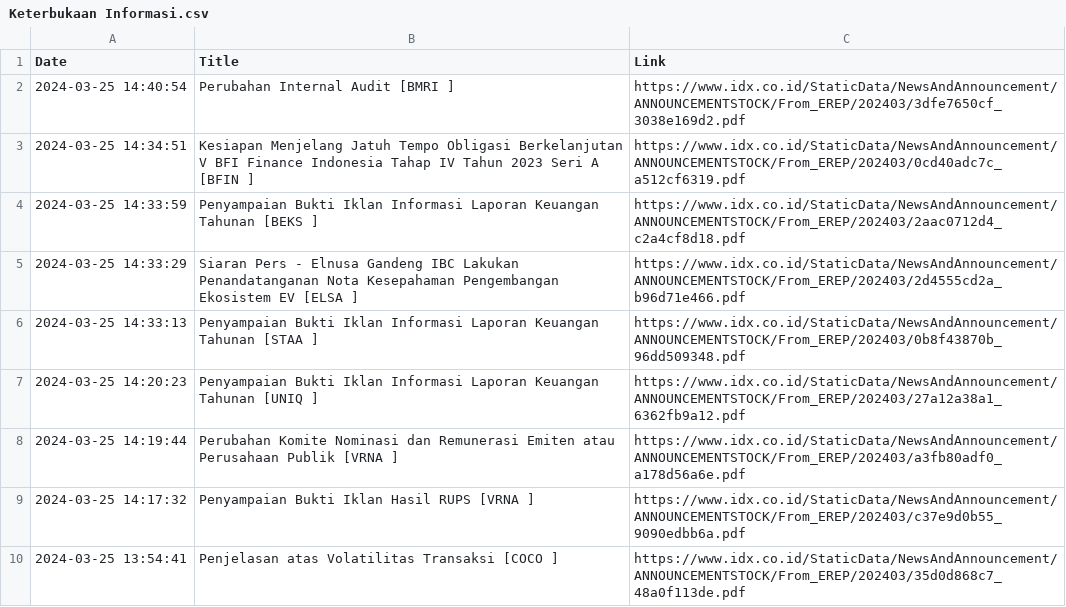
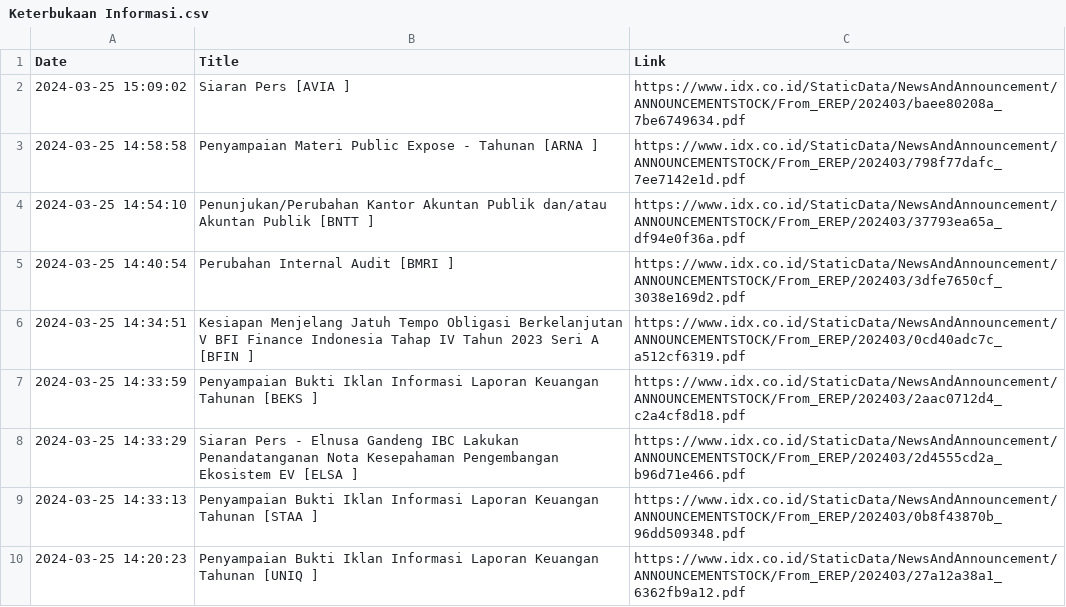
Before and after one commit to ImNash-Fahmi/IDX-Bot-Notification-for-Whatsapp, a CSV file: Dataset/Keterbukaan Informasi.csv, drawn as a sheet; only a part is shown; the shorter side is filled out with more unchanged rows.

```diff
--- a/Dataset/Keterbukaan Informasi.csv
+++ b/Dataset/Keterbukaan Informasi.csv
@@ -1,2 +1,5 @@
 Date,Title,Link
+2024-03-25 15:09:02,Siaran Pers [AVIA ],https://www.idx.co.id/StaticData/NewsAndAnnouncement/ANNOUNCEMENTSTOCK/From_EREP/202403/baee80208a_7be6749634.pdf
+2024-03-25 14:58:58,Penyampaian Materi Public Expose - Tahunan [ARNA ],https://www.idx.co.id/StaticData/NewsAndAnnouncement/ANNOUNCEMENTSTOCK/From_EREP/202403/798f77dafc_7ee7142e1d.pdf
+2024-03-25 14:54:10,Penunjukan/Perubahan Kantor Akuntan Publik dan/atau Akuntan Publik [BNTT ],https://www.idx.co.id/StaticData/NewsAndAnnouncement/ANNOUNCEMENTSTOCK/From_EREP/202403/37793ea65a_df94e0f36a.pdf
 2024-03-25 14:40:54,Perubahan Internal Audit [BMRI ],https://www.idx.co.id/StaticData/NewsAndAnnouncement/ANNOUNCEMENTSTOCK/From_EREP/202403/3dfe7650cf_3038e169d2.pdf
```
